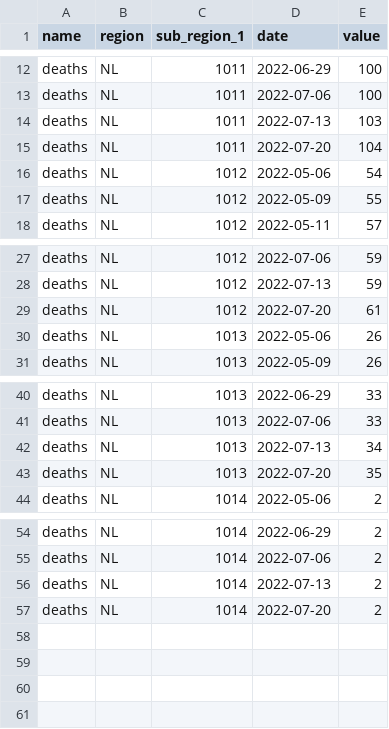
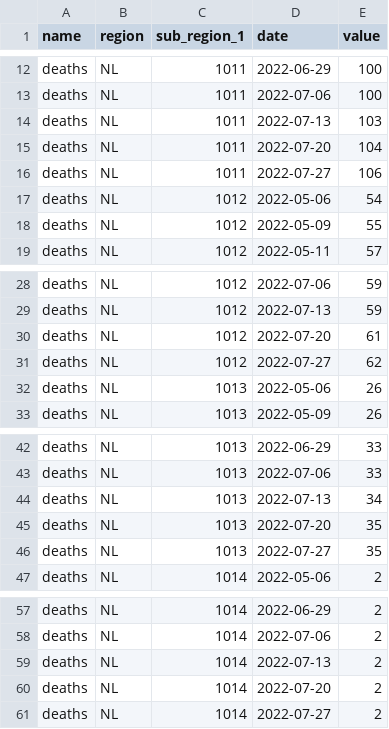
Before and after one commit to ccodwg/CovidTimelineCanada, a CSV file: raw_data/active_cumul/nl/nl_deaths_hr_ts.csv, drawn as a sheet; only a part is shown, gaps mark what is left out; the diff names each change by its address in the sheet, - before the commit and + after, or states it on an @@ line.

```diff
--- a/raw_data/active_cumul/nl/nl_deaths_hr_ts.csv
+++ b/raw_data/active_cumul/nl/nl_deaths_hr_ts.csv
+row 16: deaths | NL | 1011 | 2022-07-27 | 106
+row 31: deaths | NL | 1012 | 2022-07-27 | 62
+row 46: deaths | NL | 1013 | 2022-07-27 | 35
+row 61: deaths | NL | 1014 | 2022-07-27 | 2
```
Also changed, not shown: data/can/cases_can.csv, data/can/deaths_can.csv, 16 other files.
